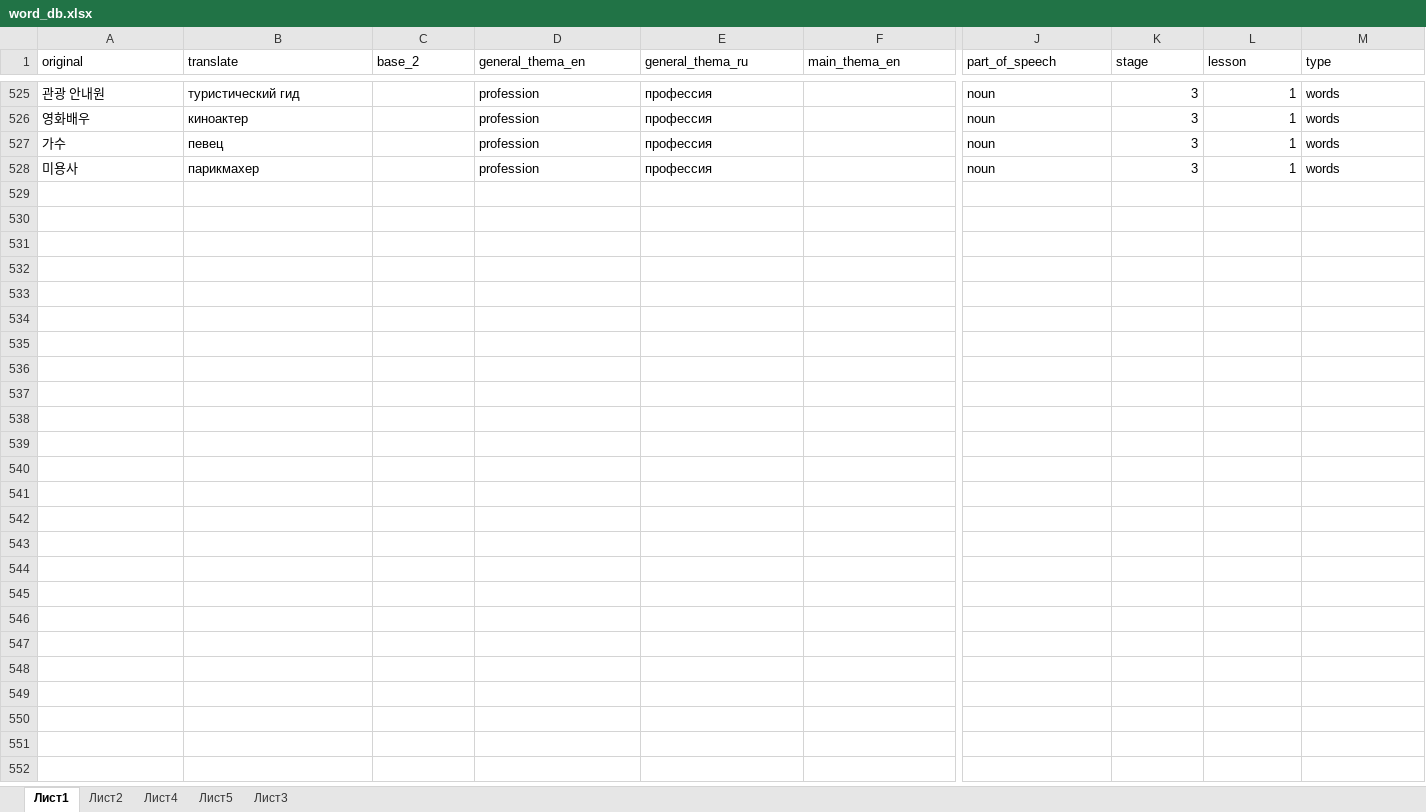
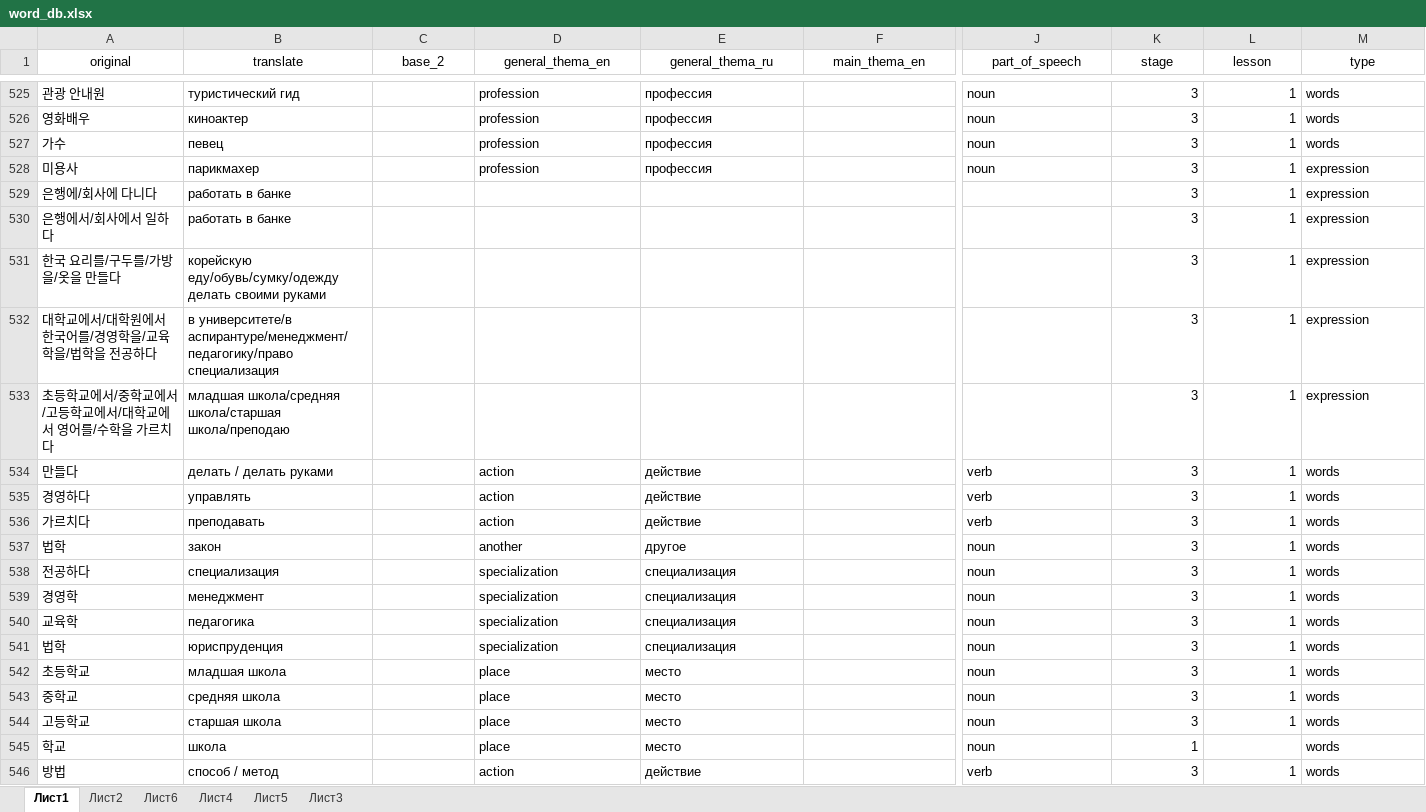
Before and after one commit to zinchuk0480/korean, an Excel workbook: static/word_db.xlsx, sheet Лист1, drawn as a sheet; only a part is shown, gaps mark what is left out; values as stored, in another font and other column widths than the file's, no borders; rows hold the shown columns only; the diff covers the shown part only; the diff names each change by its address in the sheet, - before the commit and + after, or states it on an @@ line.

Commit message:
new word and rules

```diff
--- a/static/word_db.xlsx (sheet Лист1)
+++ b/static/word_db.xlsx (sheet Лист1)
+sheet tab: Лист6
-A1:M1 alignment: left
+A1:M1 alignment: center
-M528 (type): words
+M528 (type): expression
+row 529: 은행에/회사에 다니다 | работать в банке |  |  |  |  |  | 3 | 1 | expression
+row 530: 은행에서/회사에서 일하다 | работать в банке |  |  |  |  |  | 3 | 1 | expression
+row 531: 한국 요리를/구두를/가방을/옷을 만들다 | корейскую еду/обувь/сумку/одежду делать своими руками |  |  |  |  |  | 3 | 1 | expression
+row 532: 대학교에서/대학원에서 한국어를/경영학을/교육학을/법학을 전공하다 | в университете/в аспирантуре/менеджмент/педагогику/право специализация |  |  |  |  |  | 3 | 1 | expression
+row 533: 초등학교에서/중학교에서/고등학교에서/대학교에서 영어를/수학을 가르치다 | младшая школа/средняя школа/старшая школа/преподаю |  |  |  |  |  | 3 | 1 | expression
+row 534: 만들다 | делать / делать руками |  | action | действие |  | verb | 3 | 1 | words
+row 535: 경영하다 | управлять |  | action | действие |  | verb | 3 | 1 | words
+row 536: 가르치다 | преподавать |  | action | действие |  | verb | 3 | 1 | words
+row 537: 법학 | закон |  | another | другое |  | noun | 3 | 1 | words
+row 538: 전공하다 | специализация |  | specialization | специализация |  | noun | 3 | 1 | words
+row 539: 경영학 | менеджмент |  | specialization | специализация |  | noun | 3 | 1 | words
+row 540: 교육학 | педагогика |  | specialization | специализация |  | noun | 3 | 1 | words
+row 541: 법학 | юриспруденция |  | specialization | специализация |  | noun | 3 | 1 | words
+row 542: 초등학교 | младшая школа |  | place | место |  | noun | 3 | 1 | words
+row 543: 중학교 | средняя школа |  | place | место |  | noun | 3 | 1 | words
+row 544: 고등학교 | старшая школа |  | place | место |  | noun | 3 | 1 | words
+row 545: 학교 | школа |  | place | место |  | noun | 1 |  | words
+row 546: 방법 | способ / метод |  | action | действие |  | verb | 3 | 1 | words
```
Also changed, not shown: 46 added rows, 1 edited cell and cell formats elsewhere in this sheet, 1 other file.
